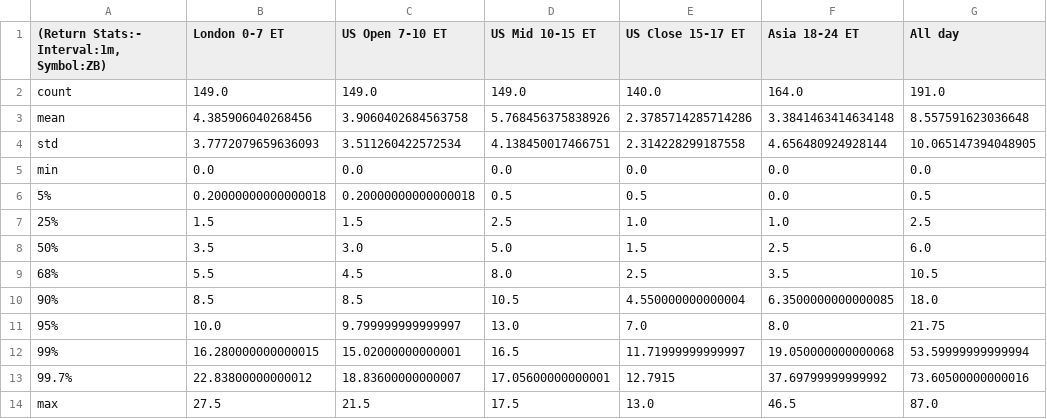
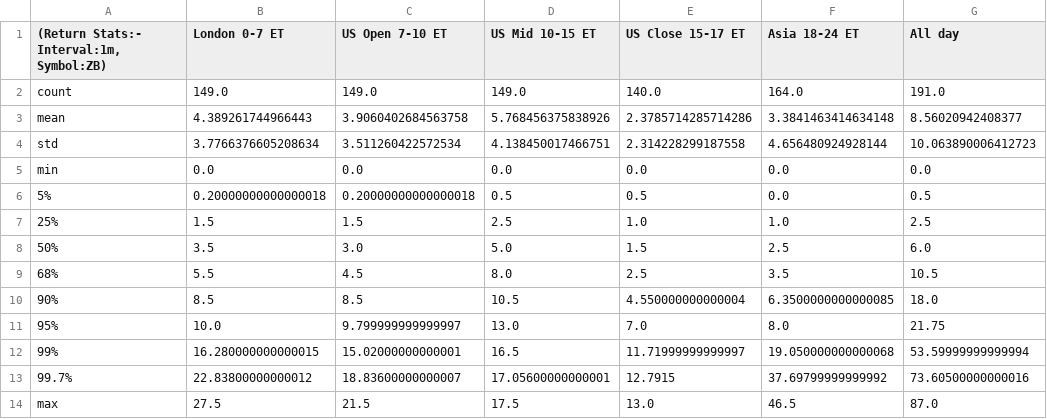
Before and after one commit to MinnieWang1213/DistroDashboard, a CSV file: Intraday_data_files_stats_and_plots_folder/ZB_1m_Returns_stats.csv, drawn as a sheet.

```diff
--- a/Intraday_data_files_stats_and_plots_folder/ZB_1m_Returns_stats.csv
+++ b/Intraday_data_files_stats_and_plots_folder/ZB_1m_Returns_stats.csv
@@ -2,4 +2,4 @@
 count,149.0,149.0,149.0,140.0,164.0,191.0
-mean,4.385906040268456,3.9060402684563758,5.768456375838926,2.3785714285714286,3.3841463414634148,8.557591623036648
-std,3.7772079659636093,3.511260422572534,4.138450017466751,2.314228299187558,4.656480924928144,10.065147394048905
+mean,4.389261744966443,3.9060402684563758,5.768456375838926,2.3785714285714286,3.3841463414634148,8.56020942408377
+std,3.7766376605208634,3.511260422572534,4.138450017466751,2.314228299187558,4.656480924928144,10.063890006412723
 min,0.0,0.0,0.0,0.0,0.0,0.0
```
Also changed, not shown: Intraday_data_files_stats_and_plots_folder/All_day_latest_custom_days_Volatility_Returns_1d_ZN.csv, Intraday_data_files_stats_and_plots_folder/All_day_latest_custom_days_Volatility_Returns_1d_ZN_stats.csv, 30 other files.
